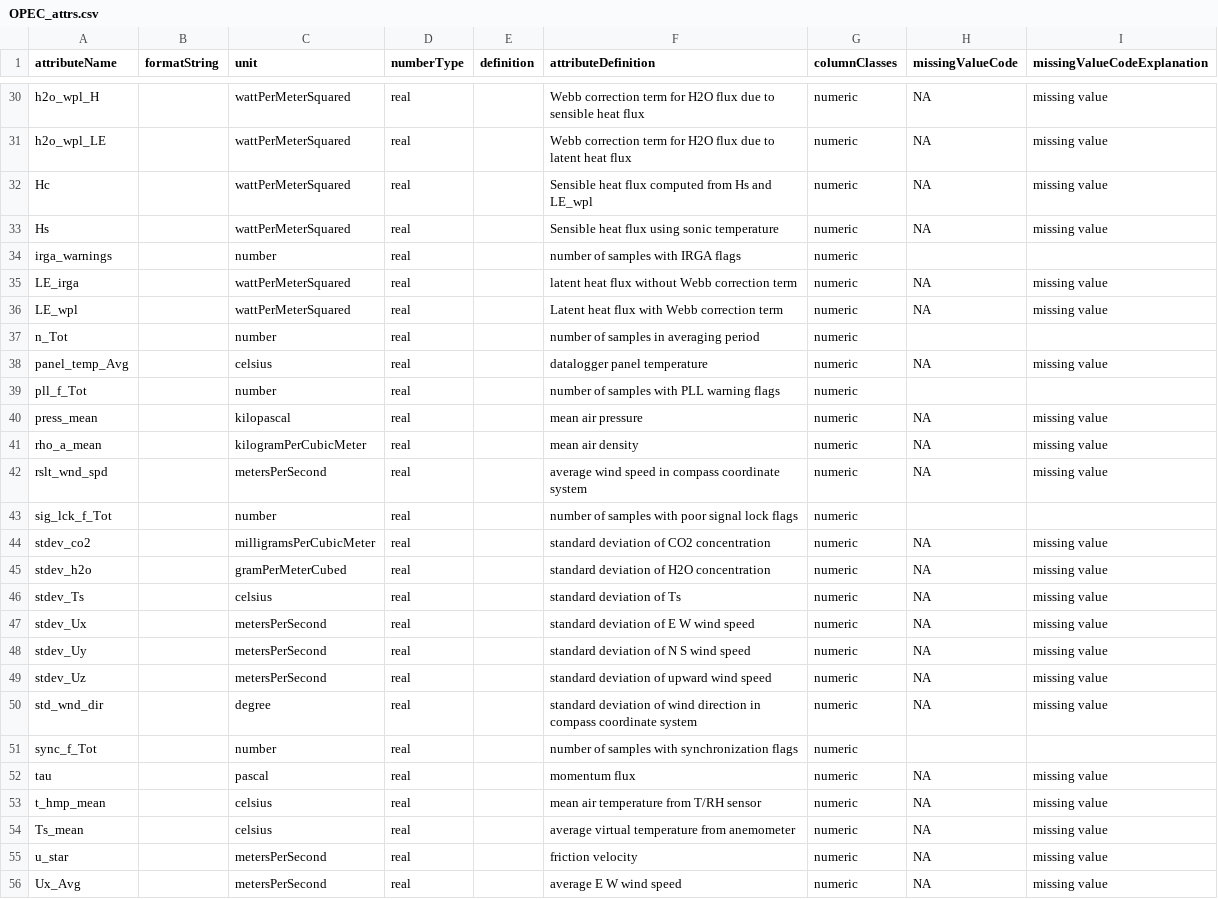
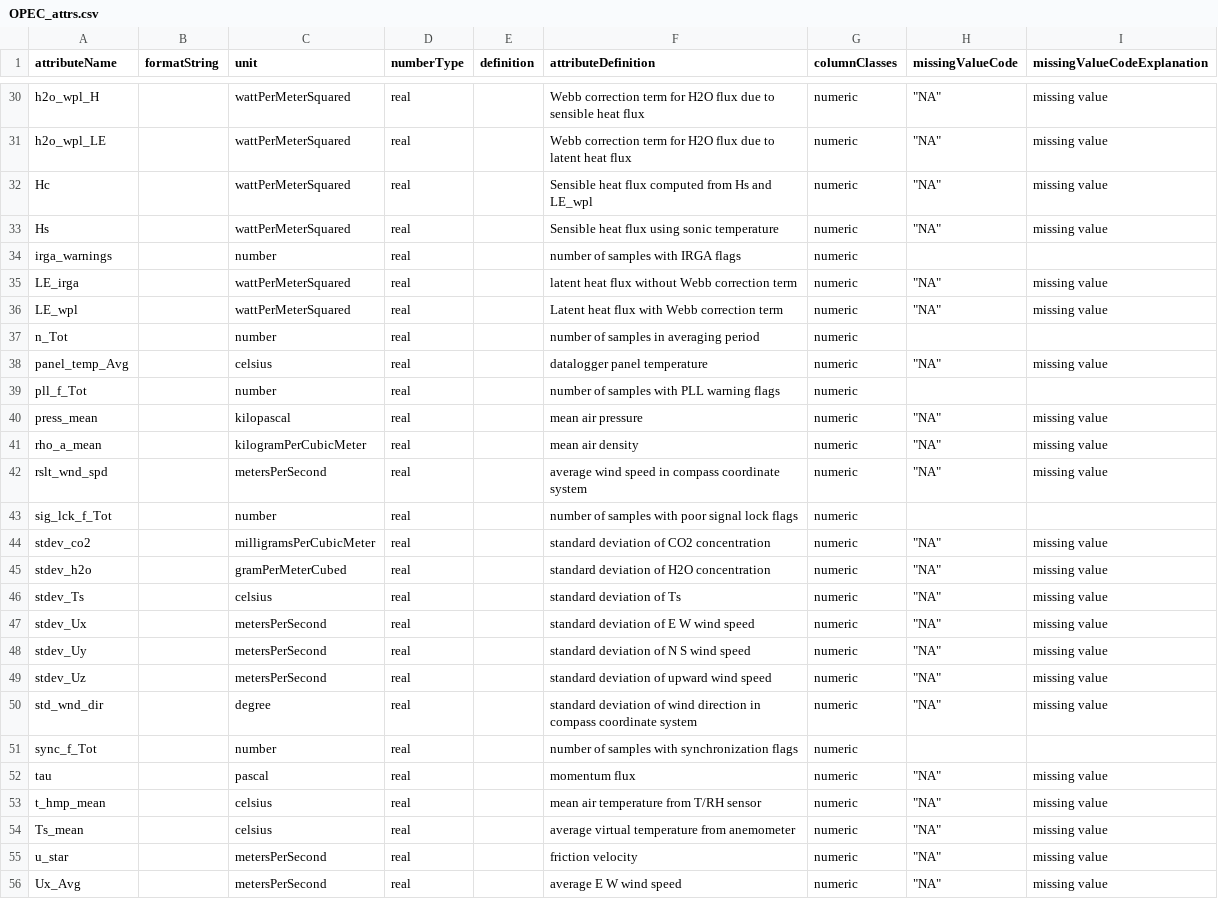
Before and after one commit to CAPLTER/knb-lter-cap.649, a CSV file: OPEC_attrs.csv, drawn as a sheet; only a part is shown, gaps mark what is left out; the diff covers the shown part only; the diff names each change by its address in the sheet, - before the commit and + after, or states it on an @@ line.

```diff
--- a/OPEC_attrs.csv
+++ b/OPEC_attrs.csv
-H30:H33 (missingValueCode): NA
+H30:H33 (missingValueCode): "NA"
-H35:H36 (missingValueCode): NA
+H35:H36 (missingValueCode): "NA"
-H38 (missingValueCode): NA
+H38 (missingValueCode): "NA"
-H40:H42 (missingValueCode): NA
+H40:H42 (missingValueCode): "NA"
-H44:H50 (missingValueCode): NA
+H44:H50 (missingValueCode): "NA"
-H52:H56 (missingValueCode): NA
+H52:H56 (missingValueCode): "NA"
```
Also changed, not shown: 32 edited cells elsewhere in this file, groundSensors_attrs.csv, radiometer_rain_attrs.csv, 6 other files.
